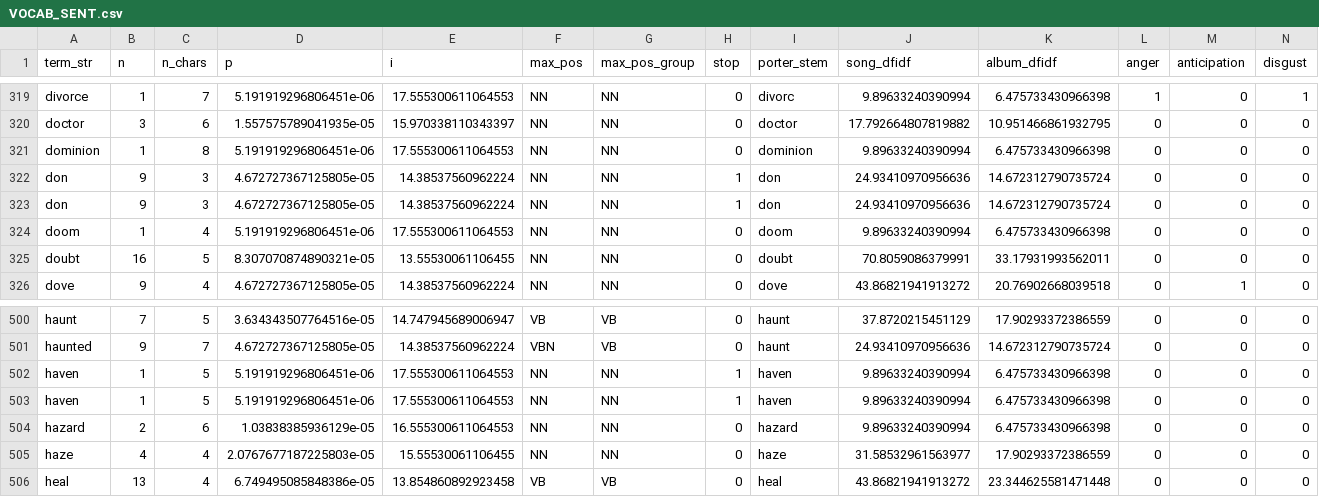
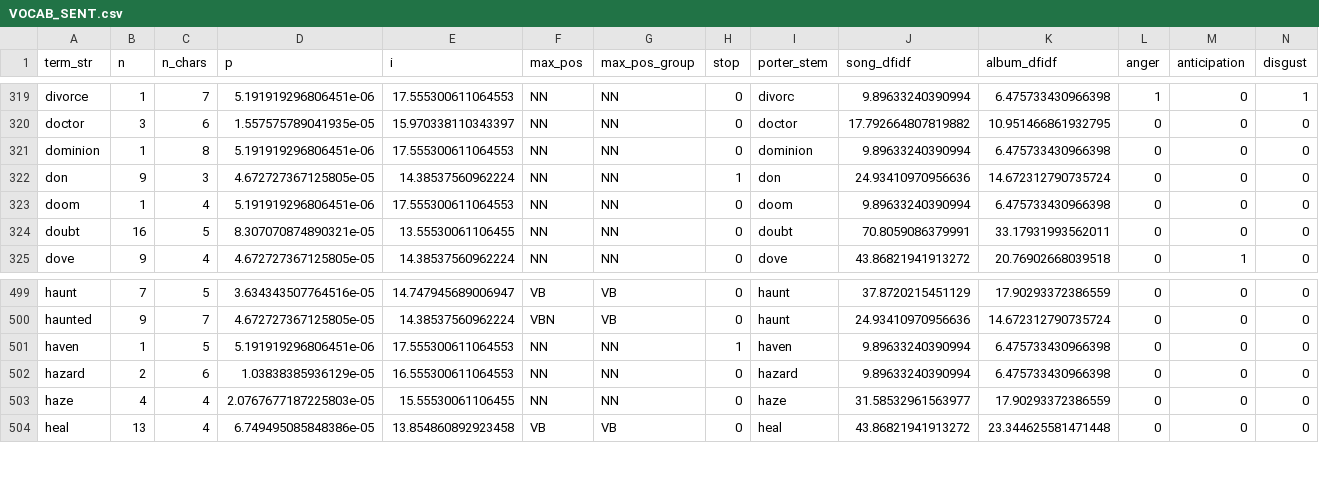
Before and after one commit to rlipps/Exploratory_Text_Analytics_Final, a CSV file: tables/VOCAB_SENT.csv, drawn as a sheet; only a part is shown, gaps mark what is left out; rows hold the shown columns only; the diff names each change by its address in the sheet, - before the commit and + after, or states it on an @@ line.

```diff
--- a/tables/VOCAB_SENT.csv
+++ b/tables/VOCAB_SENT.csv
-row 323: don | 9 | 3 | 4.672727367125805e-05 | 14.38537560962224 | NN | NN | 1 | don | 24.93410970956636 | 14.672312790735724 | 0 | 0 | 0
-row 502: haven | 1 | 5 | 5.191919296806451e-06 | 17.555300611064553 | NN | NN | 1 | haven | 9.89633240390994 | 6.475733430966398 | 0 | 0 | 0
```
Also changed, not shown: tables/BOW_SENT_ALBUM.csv, 1 other file.
